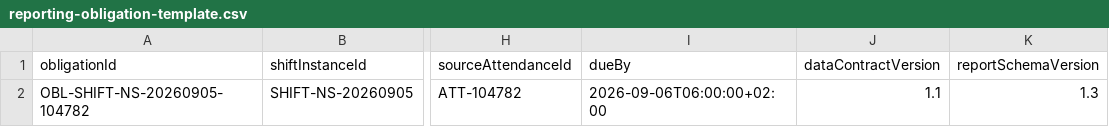
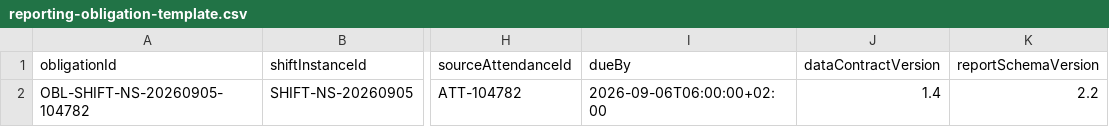
Before and after one commit to VusileSani/InteliMine, a CSV file: data/reporting-obligation-template.csv, drawn as a sheet; only a part is shown, gaps mark what is left out; the diff names each change by its address in the sheet, - before the commit and + after, or states it on an @@ line.

```diff
--- a/data/reporting-obligation-template.csv
+++ b/data/reporting-obligation-template.csv
-J2 (dataContractVersion): 1.1
+J2 (dataContractVersion): 1.4
-K2 (reportSchemaVersion): 1.3
+K2 (reportSchemaVersion): 2.2
```
Also changed, not shown: data/event-type-taxonomy.csv, data/issue-fact-template.csv, 56 other files.
